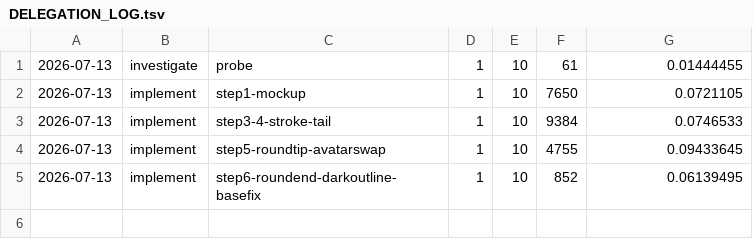
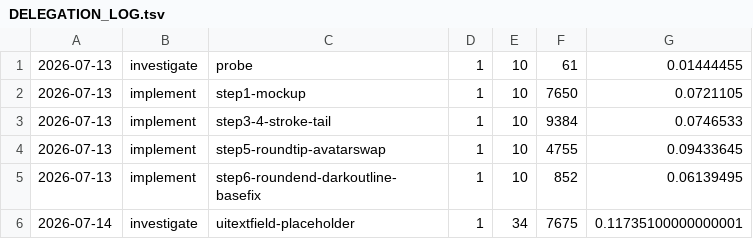
Before and after one commit to SmatchyLaPaglia/QuozzyXcode, a TSV file: DELEGATION_LOG.tsv, drawn as a sheet; the diff names each change by its address in the sheet, - before the commit and + after, or states it on an @@ line.

Commit message:
mockup: comment-entry prototype with native text field + placeholder states
Repurpose the 🐛 balloon mockup into a single-balloon comment-entry prototype:

- one balloon (opponent slot) with a transparent native UITextField inside for
  real typing; placeholder "tap to comment on this match"
- two visual states (active = focused OR has text): OFF = light-gray balloon +
  placeholder in Color.tileText @ 80% (bold italic); ON = normal seasonal colors +
  typed text in Color.panelBG. Deselecting empty returns to OFF.
- drawEndScreenSpeechBalloons gains optional model.commentUI overrides
  (suppressText/fillOverride/strokeOverride) + exposes endScreenOppBalloonRect
- three bottom buttons: show/hide, turn on/off text entry, close debug screen;
  tap-anywhere-to-dismiss removed (close button only)
- assign Codea color() directly to UIColor props (colorWithRed_... didn't apply
  textColor reliably); placeholder drawn in Codea (no attributed-placeholder in bridge)

STRUCTURE.md/HANDOFF.md updated. Interactive behaviors need an on-device tap-test
(simctl can't inject taps). BALLOON_MOCKUP_DEV=false in production.

Executed by Claude Opus 4.8

```diff
--- a/DELEGATION_LOG.tsv
+++ b/DELEGATION_LOG.tsv
+row 6: 2026-07-14 | investigate | uitextfield-placeholder | 1 | 34 | 7675 | 0.11735100000000001
```
Also changed, not shown: 5 other files.
